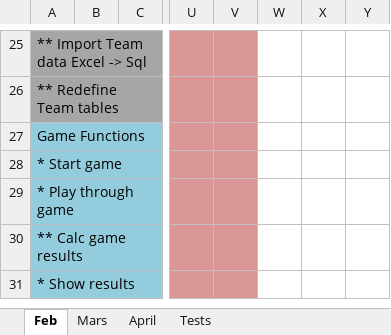
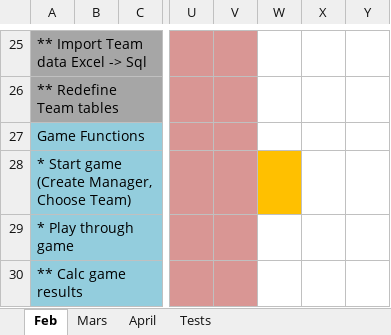
Before and after one commit to MrFusion3000/FuzBallManager, an Excel workbook: FBM-planning.xlsx, sheet Feb, drawn as a sheet; only a part is shown, gaps mark what is left out; the shorter side is filled out with more unchanged rows; values as stored, in another font and other column widths than the file's, no borders; the diff names each change by its address in the sheet, - before the commit and + after, or states it on an @@ line.

Commit message:
v0.013 Create New Manager and Choose Team saves to DB

```diff
--- a/FBM-planning.xlsx (sheet Feb)
+++ b/FBM-planning.xlsx (sheet Feb)
-A28: * Start game
+A28: * Start game (Create Manager, Choose Team)
-W28 fill: none
+W28 fill: #FFC000
```
Also changed, not shown: 19 other files.
